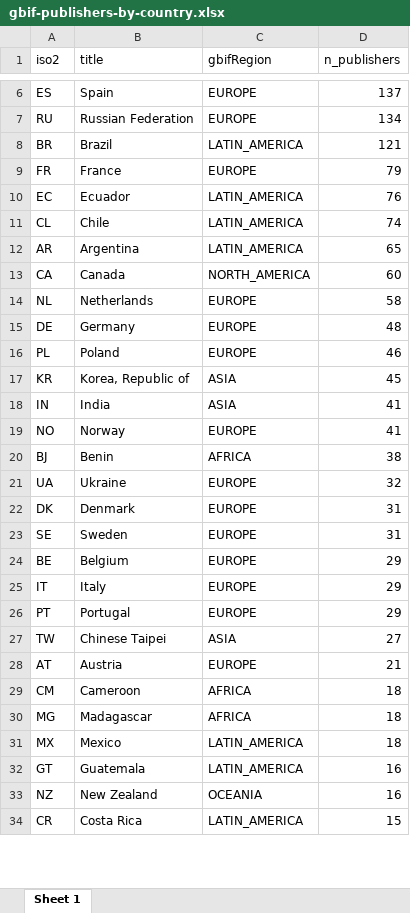
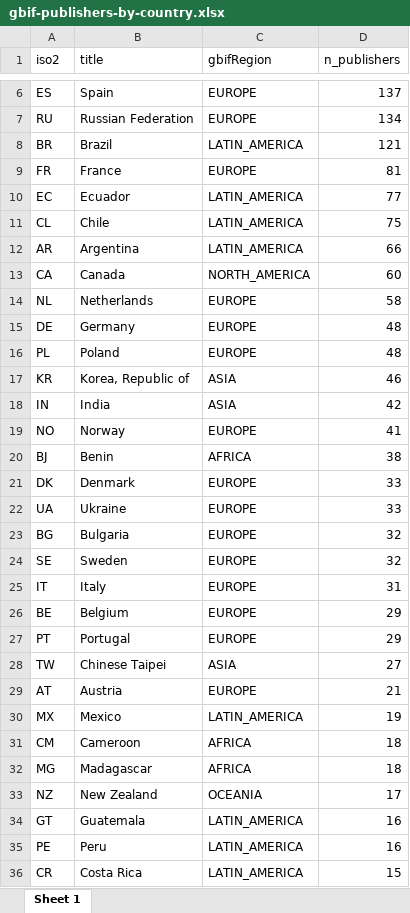
Before and after one commit to jhnwllr/gbif-publishers-by-country, an Excel workbook: exports/gbif-publishers-by-country.xlsx, sheet Sheet 1, drawn as a sheet; only a part is shown, gaps mark what is left out; values as stored, in another font and other column widths than the file's, no borders; removed rows and columns are numbered as before the commit, all else as after; the diff covers the shown part only; the diff names each change by its address in the sheet, - before the commit and + after, or states it on an @@ line.

```diff
--- a/exports/gbif-publishers-by-country.xlsx (sheet Sheet 1)
+++ b/exports/gbif-publishers-by-country.xlsx (sheet Sheet 1)
-D9 (n_publishers): 79
+D9 (n_publishers): 81
-D10 (n_publishers): 76
+D10 (n_publishers): 77
-D11 (n_publishers): 74
+D11 (n_publishers): 75
-D12 (n_publishers): 65
+D12 (n_publishers): 66
-D16 (n_publishers): 46
+D16 (n_publishers): 48
-D17 (n_publishers): 45
+D17 (n_publishers): 46
-D18 (n_publishers): 41
+D18 (n_publishers): 42
-row 21: UA | Ukraine | EUROPE | 32
-D21 (n_publishers): 31
+D21 (n_publishers): 33
+row 22: UA | Ukraine | EUROPE | 33
+row 23: BG | Bulgaria | EUROPE | 32
-D24 (n_publishers): 31
+D24 (n_publishers): 32
+row 25: IT | Italy | EUROPE | 31
-row 25: IT | Italy | EUROPE | 29
+row 30: MX | Mexico | LATIN_AMERICA | 19
-row 31: MX | Mexico | LATIN_AMERICA | 18
+row 33: NZ | New Zealand | OCEANIA | 17
-row 33: NZ | New Zealand | OCEANIA | 16
+row 35: PE | Peru | LATIN_AMERICA | 16
```
Also changed, not shown: 6 added rows, 8 removed rows and 2 edited cells elsewhere in this sheet, 2 other files.
